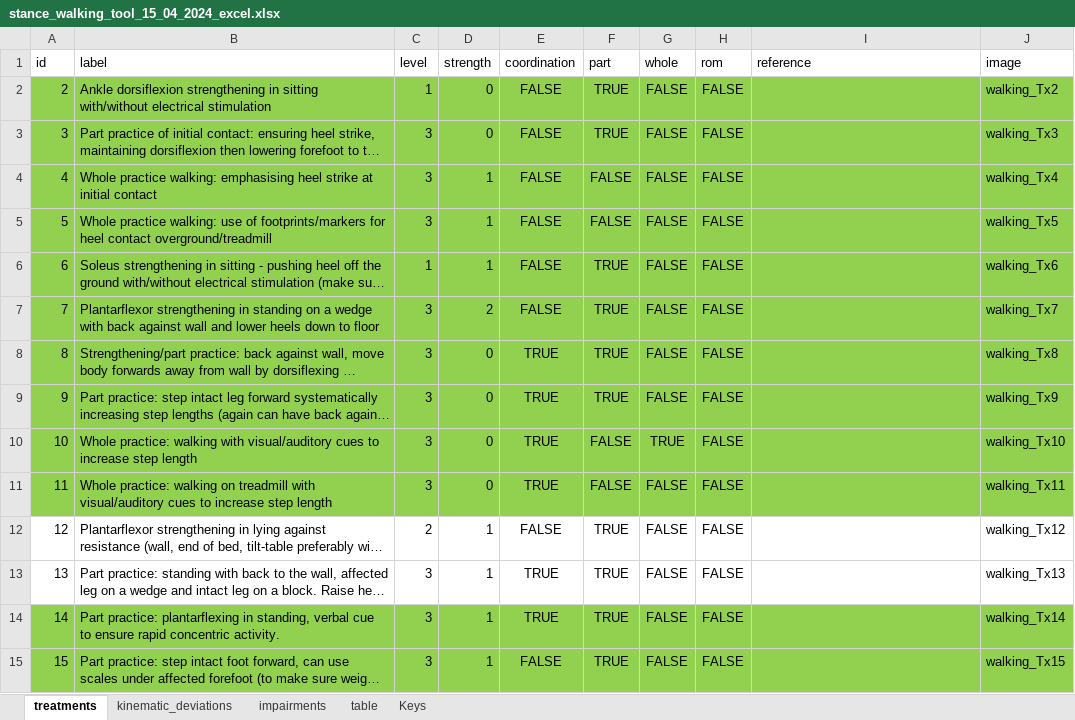
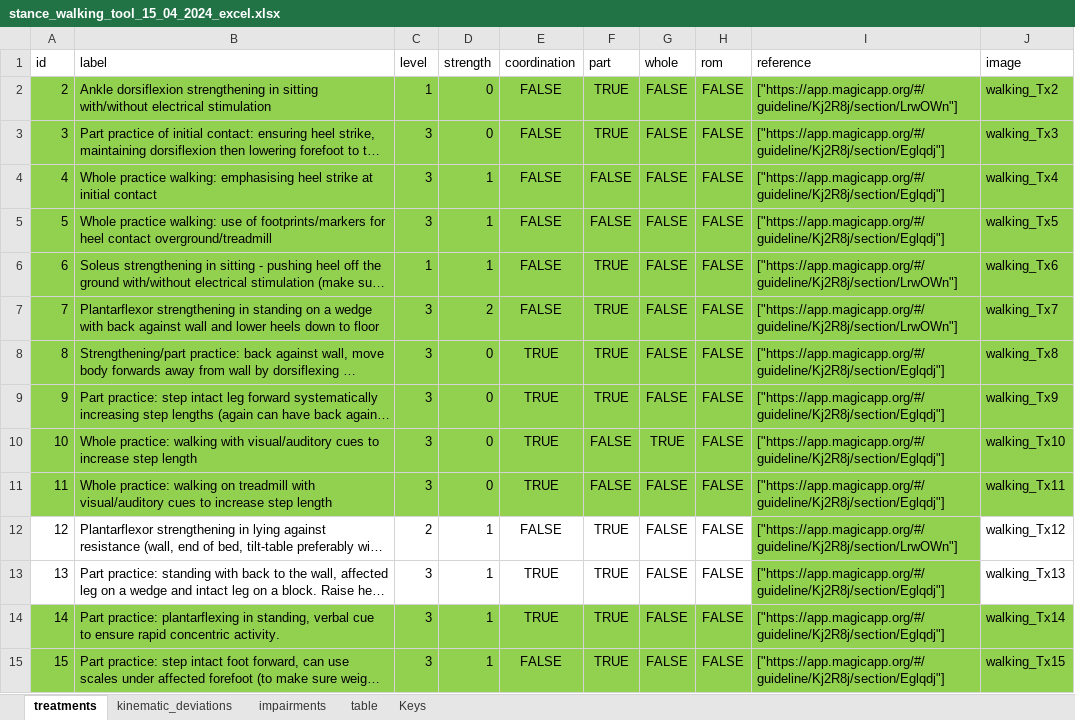
Before and after one commit to wanhoyinjoshua/gaitanalysersubjective, an Excel workbook: app/jsonfiles/excel/stance/stance_walking_tool_15_04_2024_excel.xlsx, sheet treatments, drawn as a sheet; only a part is shown; long unchanged cells end in …; values as stored, in another font and other column widths than the file's, no borders; the diff covers the shown part only; the diff names each change by its address in the sheet, - before the commit and + after, or states it on an @@ line.

```diff
--- a/app/jsonfiles/excel/stance/stance_walking_tool_15_04_2024_excel.xlsx (sheet treatments)
+++ b/app/jsonfiles/excel/stance/stance_walking_tool_15_04_2024_excel.xlsx (sheet treatments)
-I2 (reference): (empty)
+I2 (reference): ["https://app.magicapp.org/#/guideline/Kj2R8j/section/LrwOWn"]
-I3:I5 (reference): (empty)
+I3:I5 (reference): ["https://app.magicapp.org/#/guideline/Kj2R8j/section/Eglqdj"]
-I6:I7 (reference): (empty)
+I6:I7 (reference): ["https://app.magicapp.org/#/guideline/Kj2R8j/section/LrwOWn"]
-I8:I11 (reference): (empty)
+I8:I11 (reference): ["https://app.magicapp.org/#/guideline/Kj2R8j/section/Eglqdj"]
-I12 (reference): (empty)
+I12 (reference): ["https://app.magicapp.org/#/guideline/Kj2R8j/section/LrwOWn"]
-I12:I13 fill: none
+I12:I13 fill: #92D050
-I13:I15 (reference): (empty)
+I13:I15 (reference): ["https://app.magicapp.org/#/guideline/Kj2R8j/section/Eglqdj"]
```
Also changed, not shown: 2 added rows, 4 removed rows, 45 edited cells and cell formats elsewhere in this sheet, sheet kinematic_deviations, sheet impairments, formulas that keep their value, 16 other files.
